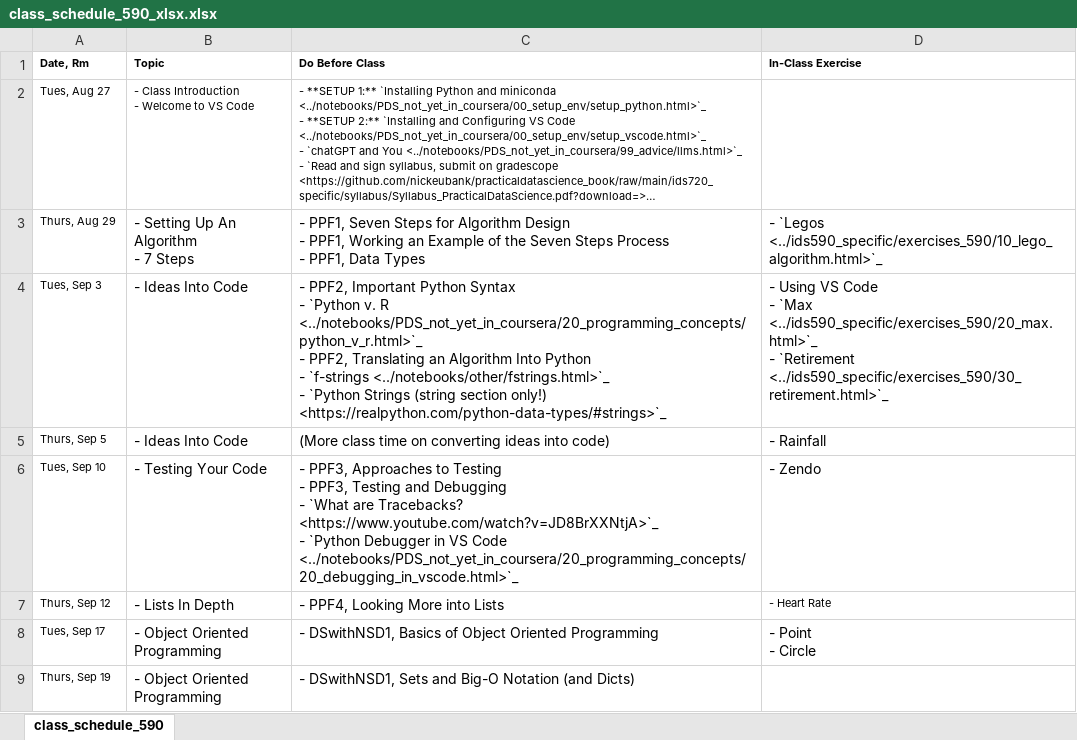
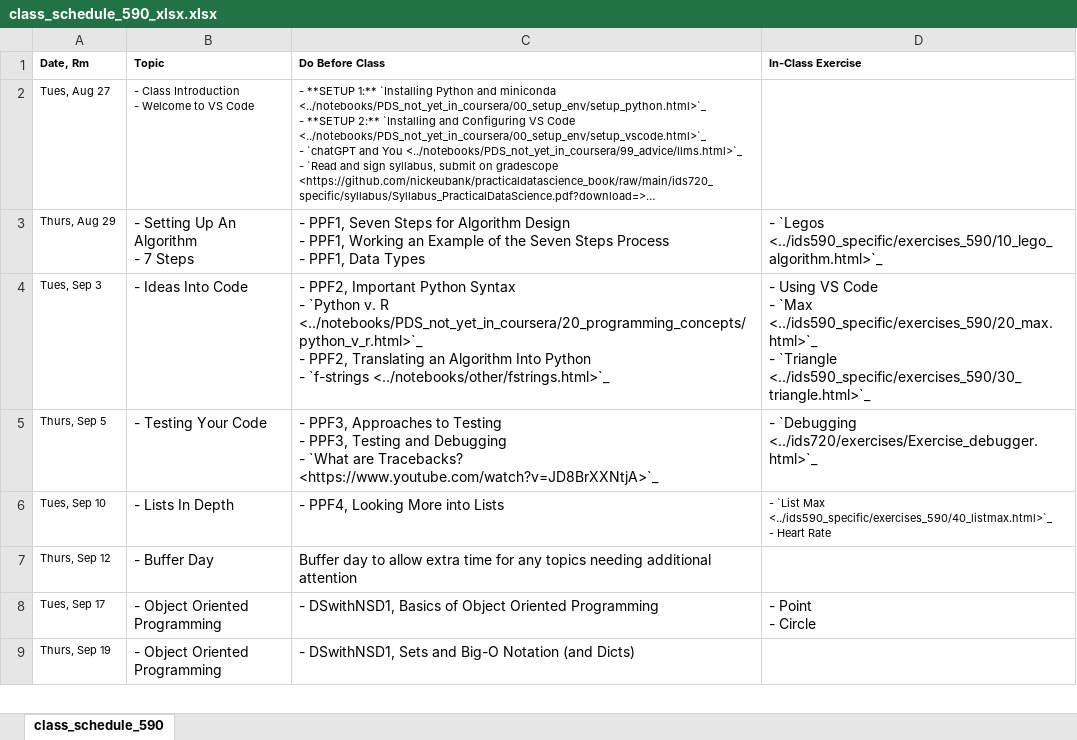
Before and after one commit to nickeubank/practicaldatascience_book, an Excel workbook: ids590_specific/class_schedule_590_xlsx.xlsx, sheet class_schedule_590, drawn as a sheet; only a part is shown; long unchanged cells end in …; values as stored, in another font and other column widths than the file's, no borders; ↵ is a line break in a cell; the diff names each change by its address in the sheet, - before the commit and + after, or states it on an @@ line.

```diff
--- a/ids590_specific/class_schedule_590_xlsx.xlsx (sheet class_schedule_590)
+++ b/ids590_specific/class_schedule_590_xlsx.xlsx (sheet class_schedule_590)
-C4 (Do Before Class): …`f-strings <../notebooks/other/fstrings.html>`_ ↵ - `Python Strings (string section only!) <https://realpython.com/python-data-types/#strings>`_
+C4 (Do Before Class): …`f-strings <../notebooks/other/fstrings.html>`_
-D4 (In-Class Exercise): …<../ids590_specific/exercises_590/20_max.html>`_ ↵ - `Retirement <../ids590_specific/exercises_590/30_retirement.html>`_
+D4 (In-Class Exercise): …<../ids590_specific/exercises_590/20_max.html>`_ ↵ - `Triangle <../ids590_specific/exercises_590/30_triangle.html>`_
-B5 (Topic): - Ideas Into Code
+B5 (Topic): - Testing Your Code
-C5 (Do Before Class): (More class time on converting ideas into code)
+C5 (Do Before Class): - PPF3, Approaches to Testing ↵ - PPF3, Testing and Debugging ↵ - `What are Tracebacks? <https://www.youtube.com/watch?v=JD8BrXXNtjA>`_
-D5 (In-Class Exercise): - Rainfall
+D5 (In-Class Exercise): - `Debugging <../ids720/exercises/Exercise_debugger.html>`_
-B6 (Topic): - Testing Your Code
+B6 (Topic): - Lists In Depth
-C6 (Do Before Class): - PPF3, Approaches to Testing ↵ - PPF3, Testing and Debugging ↵ - `What are Tracebacks? <https://www.youtube.com/watch?v=JD8BrXXNtjA>`_ ↵ - `Python Debugger in VS Code <../notebooks/PDS_not_yet_in_coursera/20_programming_concepts/20_debugging_in_vscode.html>`_
+C6 (Do Before Class): - PPF4, Looking More into Lists
-D6 (In-Class Exercise): - Zendo
+D6 (In-Class Exercise): - `List Max <../ids590_specific/exercises_590/40_listmax.html>`_ ↵ - Heart Rate
@@ D6 text size: smaller @@
-B7 (Topic): - Lists In Depth
+B7 (Topic): - Buffer Day
-C7 (Do Before Class): - PPF4, Looking More into Lists
+C7 (Do Before Class): Buffer day to allow extra time for any topics needing additional attention
-D7 (In-Class Exercise): - Heart Rate
+D7 (In-Class Exercise): (empty)
```
Also changed, not shown: 51 other files.
